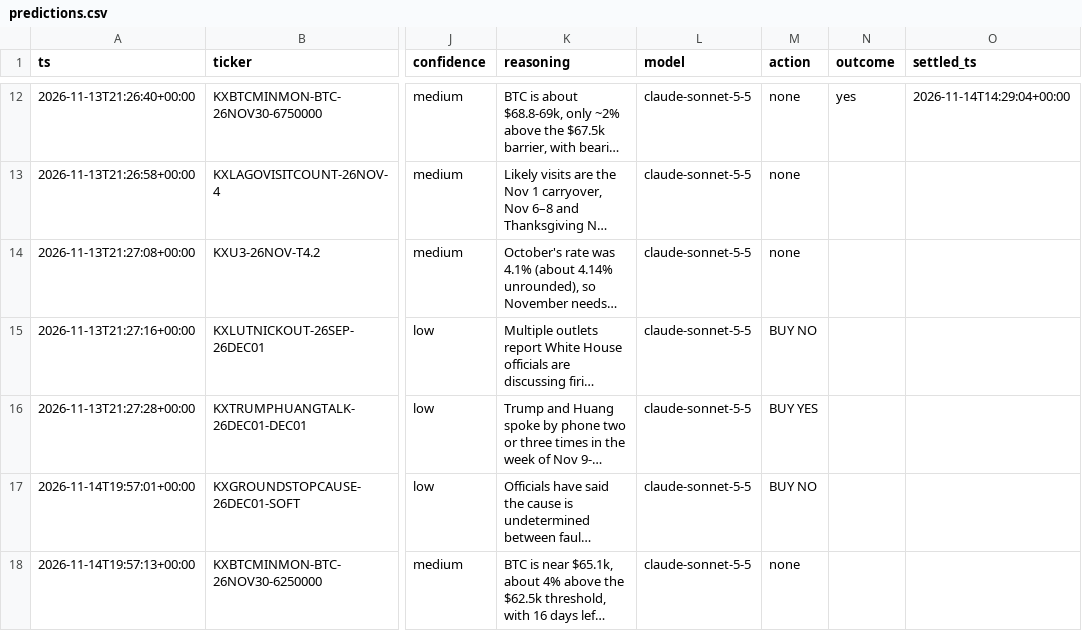
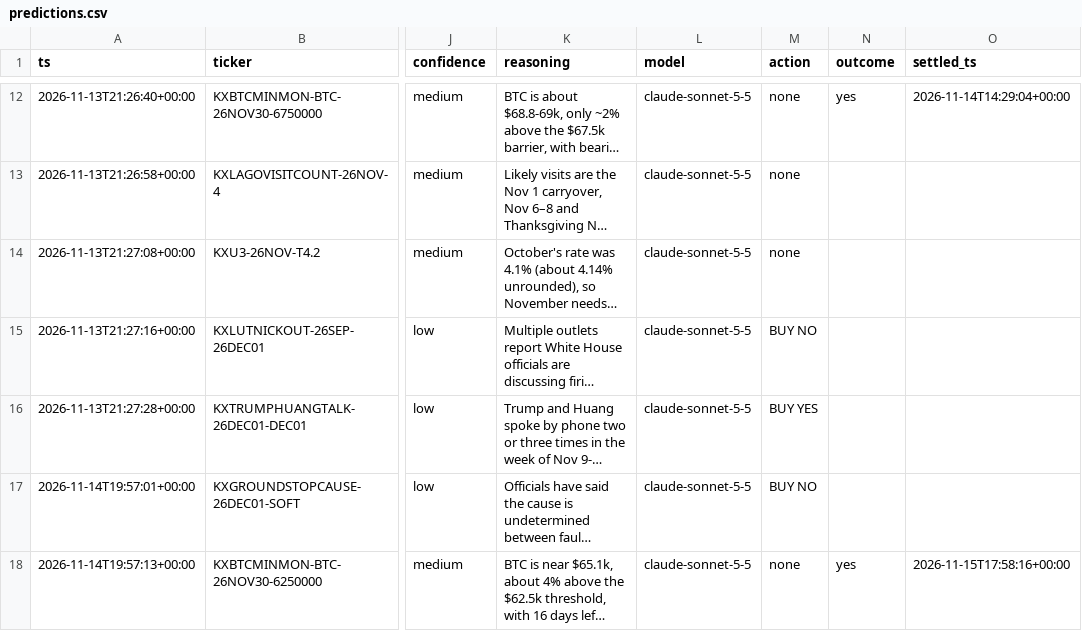
Before and after one commit to ethanboe88-droid/pm-paper-bot, a CSV file: data/predictions.csv, drawn as a sheet; only a part is shown, gaps mark what is left out; long unchanged cells end in …; the diff names each change by its address in the sheet, - before the commit and + after, or states it on an @@ line.

```diff
--- a/data/predictions.csv
+++ b/data/predictions.csv
-N18 (outcome): (empty)
+N18 (outcome): yes
-O18 (settled_ts): (empty)
+O18 (settled_ts): 2026-11-15T17:58:16+00:00
```
Also changed, not shown: 1 other file.
